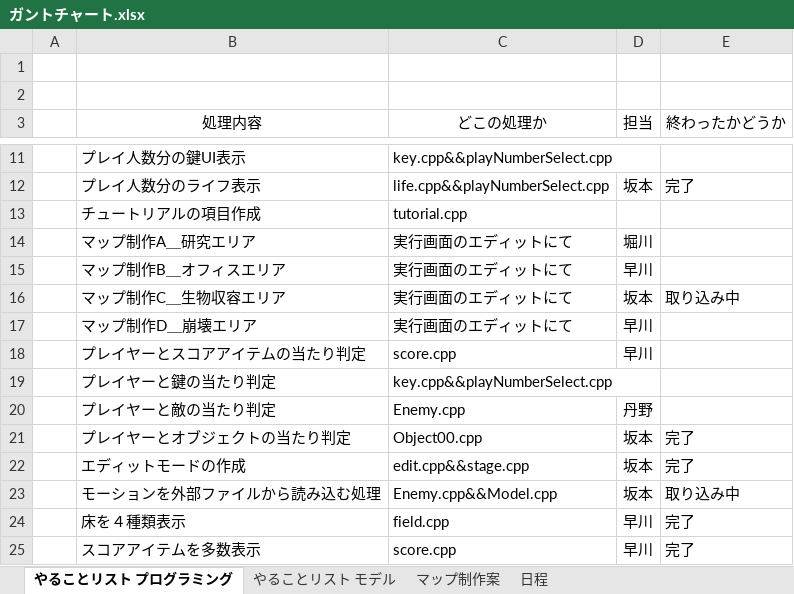
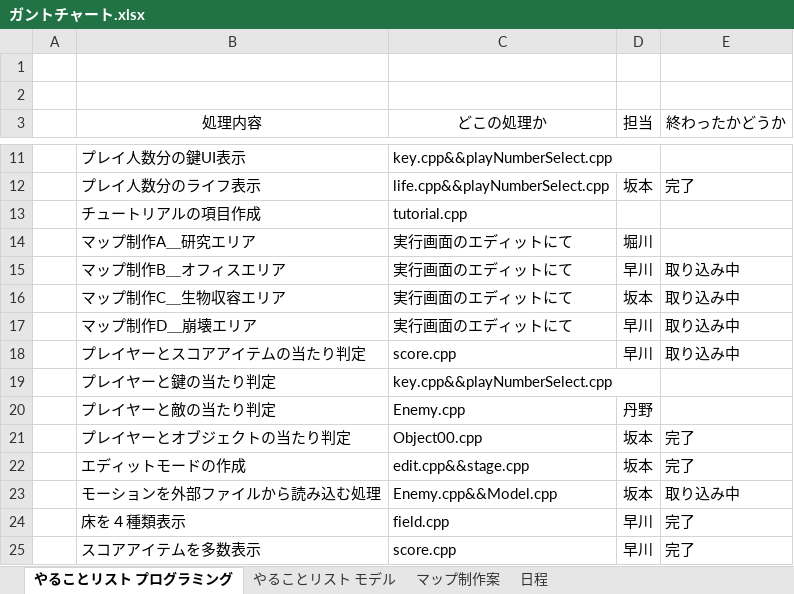
Before and after one commit to HorikawaShudai/Sh2ot_Toso, an Excel workbook: ガントチャート.xlsx, sheet やることリスト プログラミング, drawn as a sheet; only a part is shown, gaps mark what is left out; values as stored, in another font and other column widths than the file's, no borders; conditional formats not drawn; the diff names each change by its address in the sheet, - before the commit and + after, or states it on an @@ line.

```diff
--- a/ガントチャート.xlsx (sheet やることリスト プログラミング)
+++ b/ガントチャート.xlsx (sheet やることリスト プログラミング)
-E15 (終わったかどうか): (empty)
+E15 (終わったかどうか): 取り込み中
-E17:E18 (終わったかどうか): (empty)
+E17:E18 (終わったかどうか): 取り込み中
```
Also changed, not shown: 48 other files.
